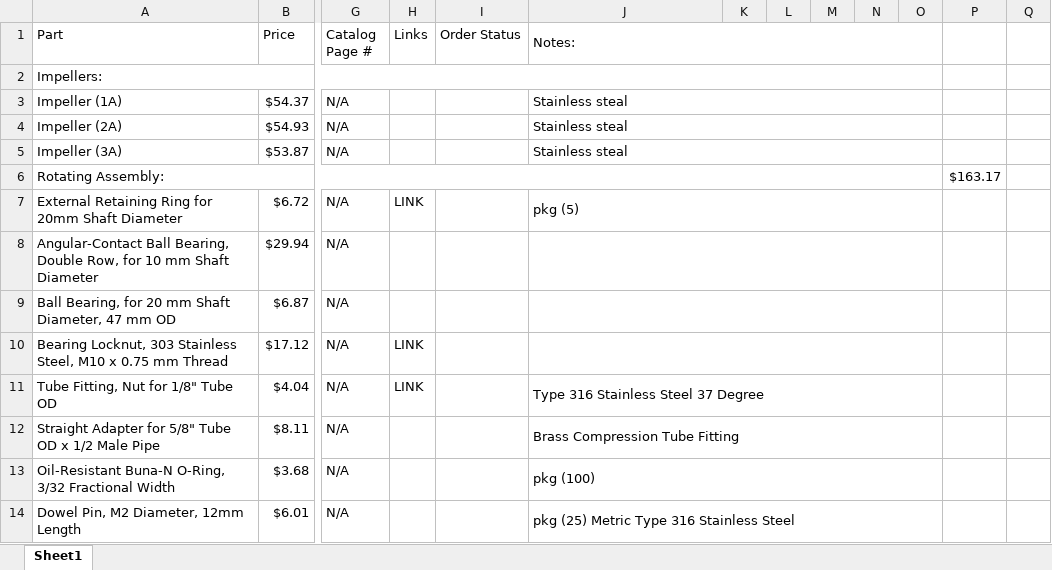
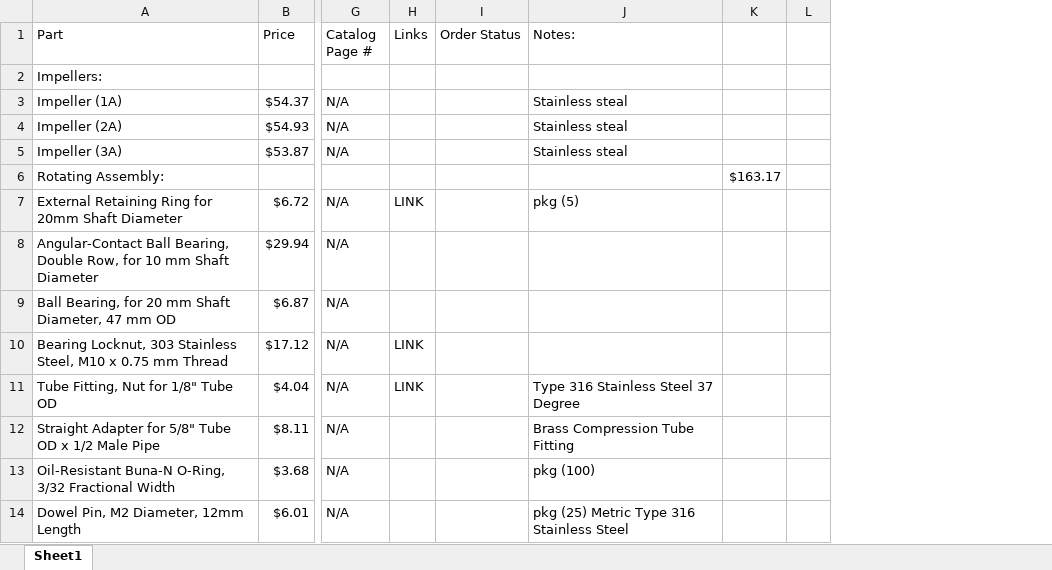
Before and after one commit to psas/electric-feed-system-prototype, an Excel workbook: Purchasing/EFS_BOM.xlsx, sheet Sheet1, drawn as a sheet; only a part is shown, gaps mark what is left out; values as stored, in another font and other column widths than the file's, no cell formats; charts and pictures not drawn; removed rows and columns are numbered as before the commit, all else as after; the diff covers the shown part only; the diff names each change by its address in the sheet, - before the commit and + after, or states it on an @@ line.

Commit message:
updating bom

```diff
--- a/Purchasing/EFS_BOM.xlsx (sheet Sheet1)
+++ b/Purchasing/EFS_BOM.xlsx (sheet Sheet1)
-column K, empty
+column K, row 6: $163.17
-column M, empty
-column N, empty
-column O, empty
-column P, row 6: $163.17
-column Q, empty
-J1:O1 merged
-A2:O2 merged
-J3:O3 merged
-J4:O4 merged
-J5:O5 merged
-A6:O6 merged
-J7:O7 merged
-J8:O8 merged
-J9:O9 merged
-J10:O10 merged
-J11:O11 merged
-J12:O12 merged
-J13:O13 merged
-J14:O14 merged
```
Also changed, not shown: 29 added rows, 9 edited cells and merged cells elsewhere in this sheet, cell formats, formulas that keep their value, charts or pictures.
